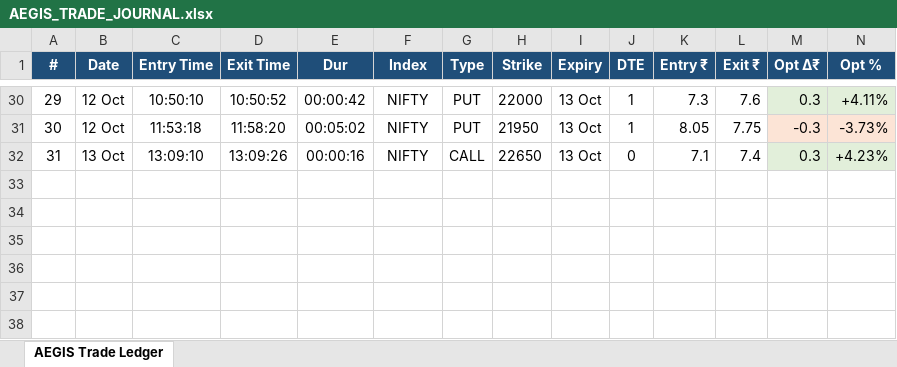
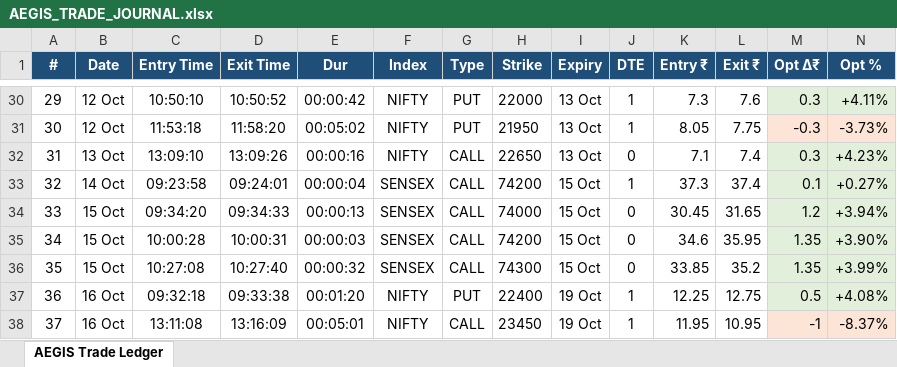
Before and after one commit to amarjeetsinghyd/AEGIS, an Excel workbook: docs/AEGIS_TRADE_JOURNAL.xlsx, sheet AEGIS Trade Ledger, drawn as a sheet; only a part is shown, gaps mark what is left out; values as stored, in another font and other column widths than the file's, no borders; rows hold the shown columns only; the diff names each change by its address in the sheet, - before the commit and + after, or states it on an @@ line.

```diff
--- a/docs/AEGIS_TRADE_JOURNAL.xlsx (sheet AEGIS Trade Ledger)
+++ b/docs/AEGIS_TRADE_JOURNAL.xlsx (sheet AEGIS Trade Ledger)
+row 33: 32 | 14 Oct | 09:23:58 | 09:24:01 | 00:00:04 | SENSEX | CALL | 74200 | 15 Oct | 1 | 37.3 | 37.4 | 0.1 | +0.27%
+row 34: 33 | 15 Oct | 09:34:20 | 09:34:33 | 00:00:13 | SENSEX | CALL | 74000 | 15 Oct | 0 | 30.45 | 31.65 | 1.2 | +3.94%
+row 35: 34 | 15 Oct | 10:00:28 | 10:00:31 | 00:00:03 | SENSEX | CALL | 74200 | 15 Oct | 0 | 34.6 | 35.95 | 1.35 | +3.90%
+row 36: 35 | 15 Oct | 10:27:08 | 10:27:40 | 00:00:32 | SENSEX | CALL | 74300 | 15 Oct | 0 | 33.85 | 35.2 | 1.35 | +3.99%
+row 37: 36 | 16 Oct | 09:32:18 | 09:33:38 | 00:01:20 | NIFTY | PUT | 22400 | 19 Oct | 1 | 12.25 | 12.75 | 0.5 | +4.08%
+row 38: 37 | 16 Oct | 13:11:08 | 13:16:09 | 00:05:01 | NIFTY | CALL | 23450 | 19 Oct | 1 | 11.95 | 10.95 | -1 | -8.37%
```
Also changed, not shown: docs/ARGUS_TRADE_JOURNAL.xlsx, 15 other files.
